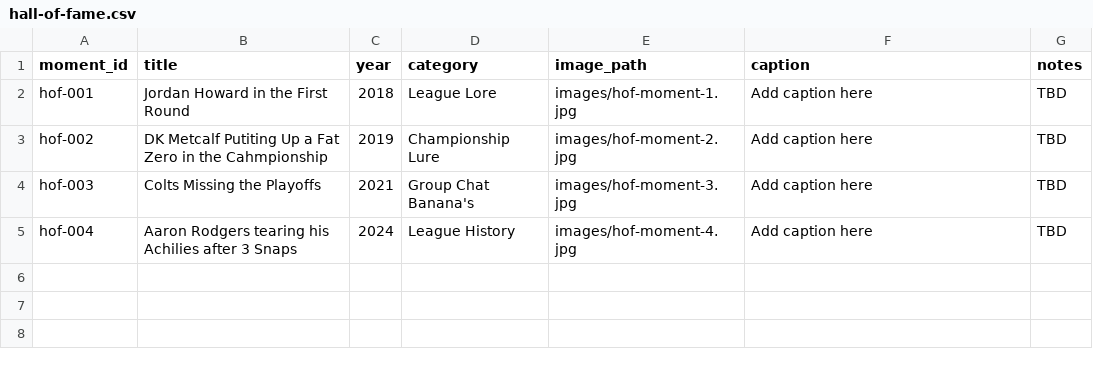
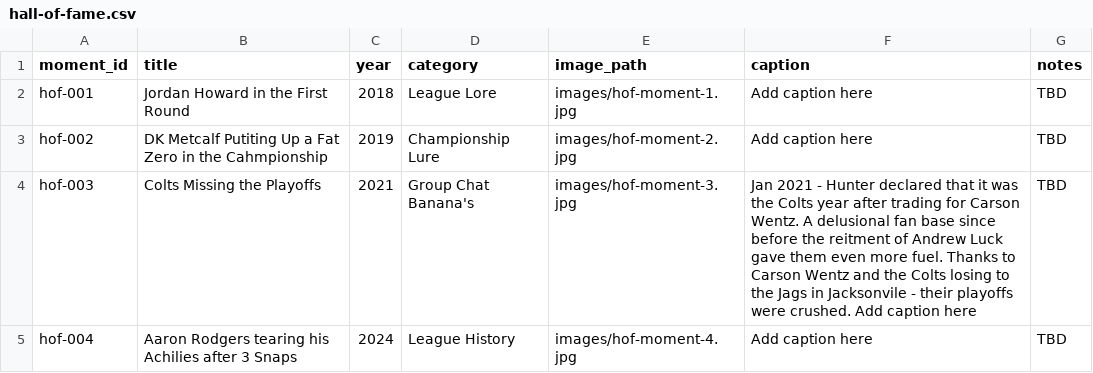
Before and after one commit to cravisjuice18-25/krusty-krab-league-site, a CSV file: data/hall-of-fame.csv, drawn as a sheet.

Commit message:
Update hall-of-fame.csv

```diff
--- a/data/hall-of-fame.csv
+++ b/data/hall-of-fame.csv
@@ -3,3 +3,3 @@ hof-001,Jordan Howard in the First Round,2018,League Lore,images/hof-moment-1.jp
 hof-002,DK Metcalf Putiting Up a Fat Zero in the Cahmpionship,2019,Championship Lure,images/hof-moment-2.jpg,Add caption here,TBD
-hof-003,Colts Missing the Playoffs,2021,Group Chat Banana's, images/hof-moment-3.jpg,Add caption here,TBD
+hof-003,Colts Missing the Playoffs,2021,Group Chat Banana's, images/hof-moment-3.jpg,Jan 2021 - Hunter declared that it was the Colts year after trading for Carson Wentz. A delusional fan base since before the reitment of Andrew Luck gave them even more fuel. Thanks to Carson Wentz and the Colts losing to the Jags in Jacksonvile - their playoffs were crushed. Add caption here,TBD
 hof-004,Aaron Rodgers tearing his Achilies after 3 Snaps,2024,League History,images/hof-moment-4.jpg,Add caption here,TBD
```
